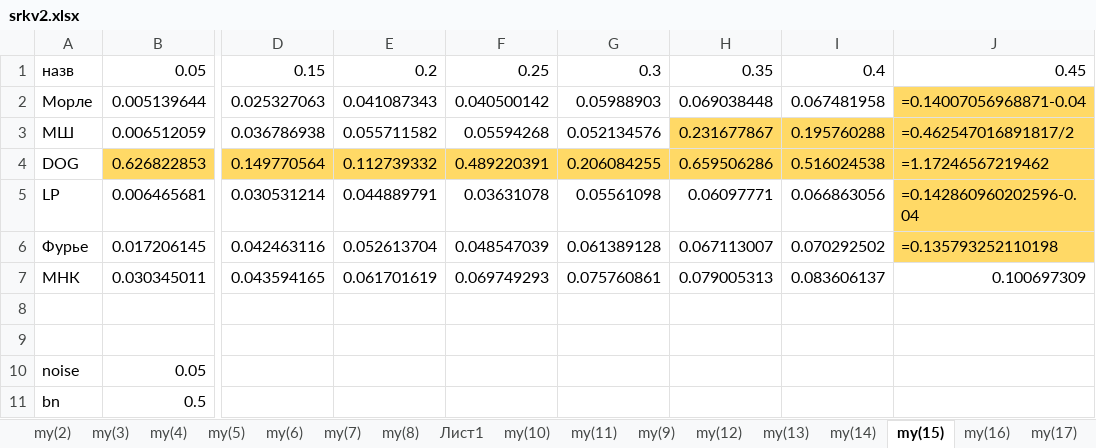
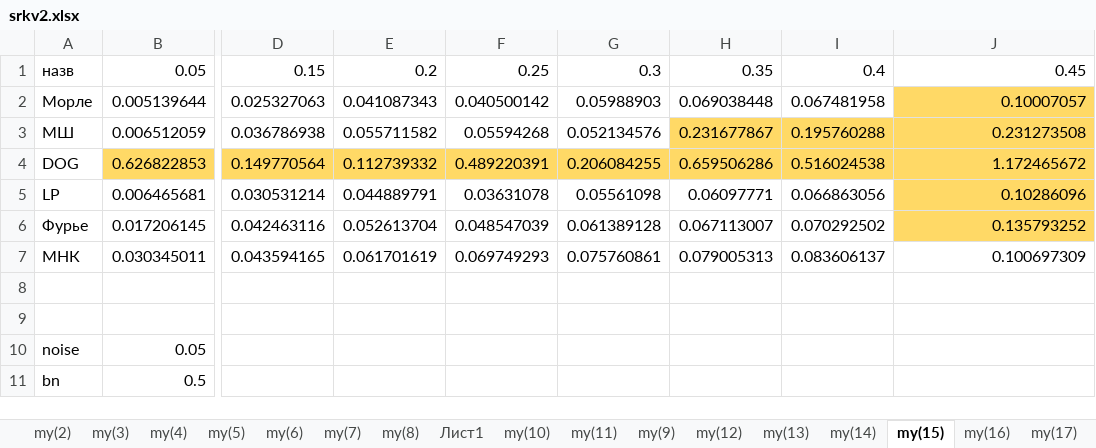
Before and after one commit to alekslob/dreams, an Excel workbook: srkv2.xlsx, sheet my(15), drawn as a sheet; only a part is shown, gaps mark what is left out; values as stored, in another font and other column widths than the file's, no borders; formulas without a stored value are shown as written; charts and pictures not drawn; the diff names each change by its address in the sheet, - before the commit and + after, or states it on an @@ line.

```diff
--- a/srkv2.xlsx (sheet my(15))
+++ b/srkv2.xlsx (sheet my(15))
-J2: =0.14007056968871-0.04
+J2: 0.10007057
-J3: =0.462547016891817/2
+J3: 0.231273508
-J4: =1.17246567219462
+J4: 1.172465672
-J5: =0.142860960202596-0.04
+J5: 0.10286096
-J6: =0.135793252110198
+J6: 0.135793252
```
Also changed, not shown: sheet ориг, sheet Лист1, sheet my(18), other sheet tabs, charts or pictures, 11 other files.
